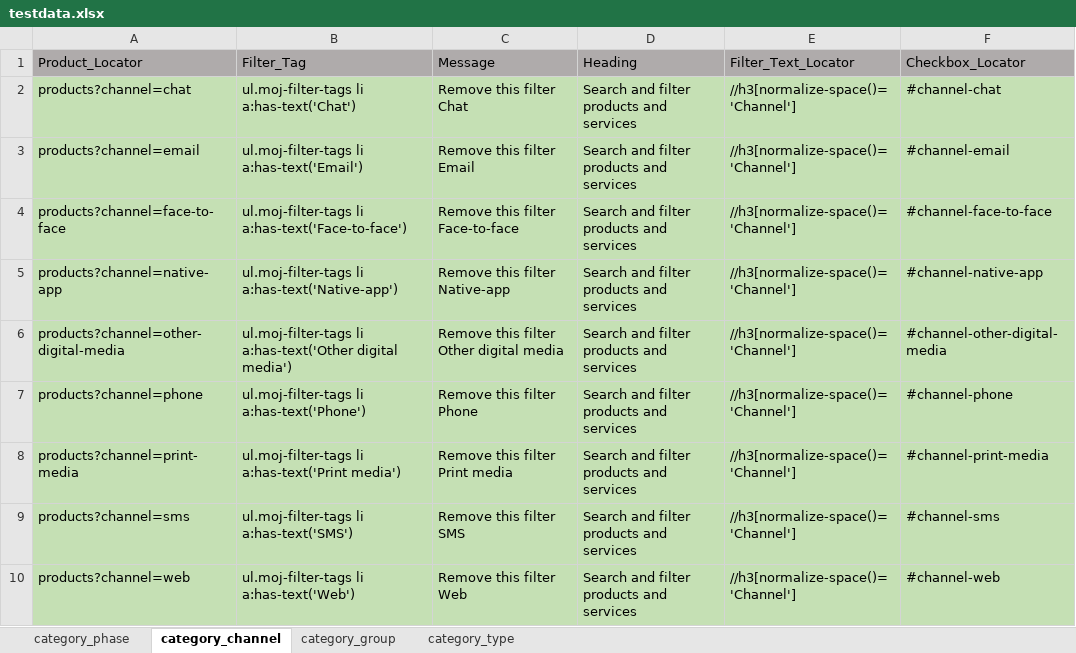
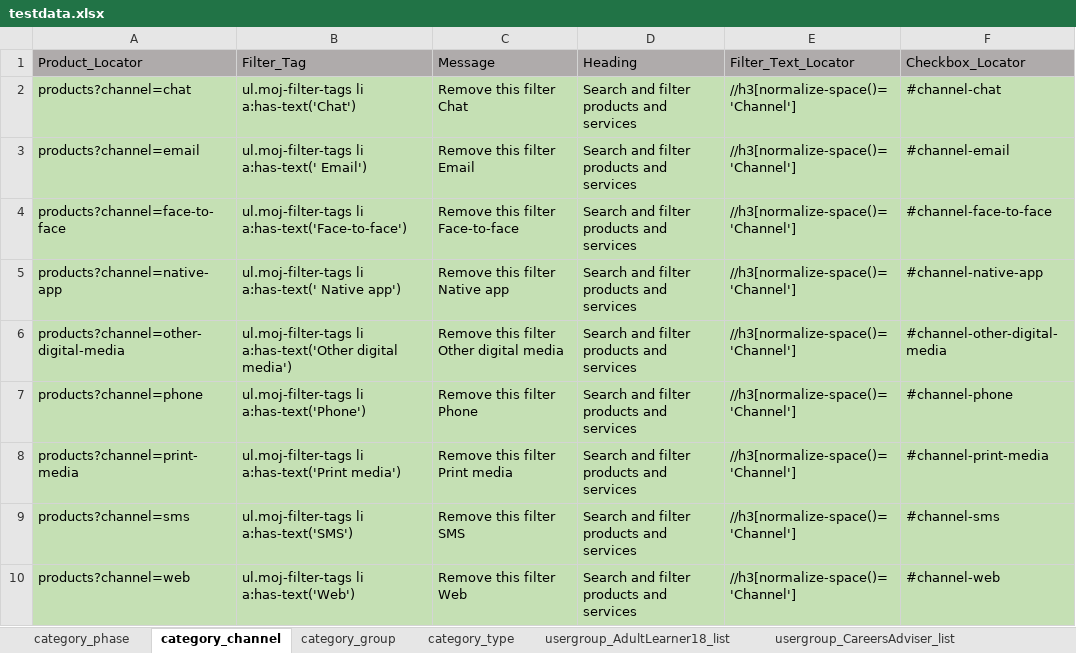
Before and after one commit to DFE-Digital/find-information-products-services-tests, an Excel workbook: testdata.xlsx, sheet category_channel, drawn as a sheet; values as stored, in another font and other column widths than the file's, no borders; the diff names each change by its address in the sheet, - before the commit and + after, or states it on an @@ line.

Commit message:
Verifying User group category and subcategories pages #30

```diff
--- a/testdata.xlsx (sheet category_channel)
+++ b/testdata.xlsx (sheet category_channel)
+sheet tab: usergroup_AdultLearner18_list
+sheet tab: usergroup_CareersAdviser_list
-B3 (Filter_Tag): ul.moj-filter-tags li a:has-text('Email')
+B3 (Filter_Tag): ul.moj-filter-tags li a:has-text(' Email')
-B5 (Filter_Tag): ul.moj-filter-tags li a:has-text('Native-app')
+B5 (Filter_Tag): ul.moj-filter-tags li a:has-text(' Native app')
-C5 (Message): Remove this filter Native-app
+C5 (Message): Remove this filter Native app
```
Also changed, not shown: sheet category_phase, sheet category_group, other sheet tabs, 5 other files.
